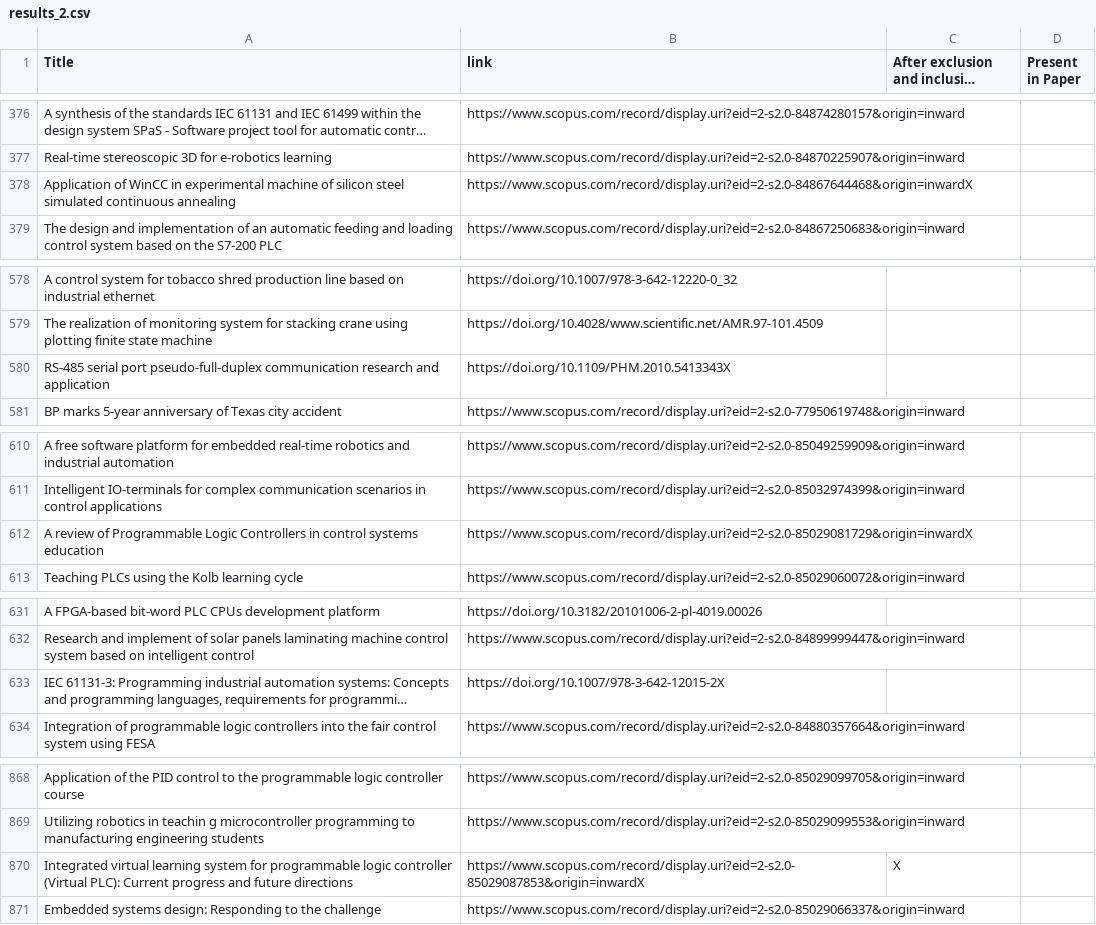
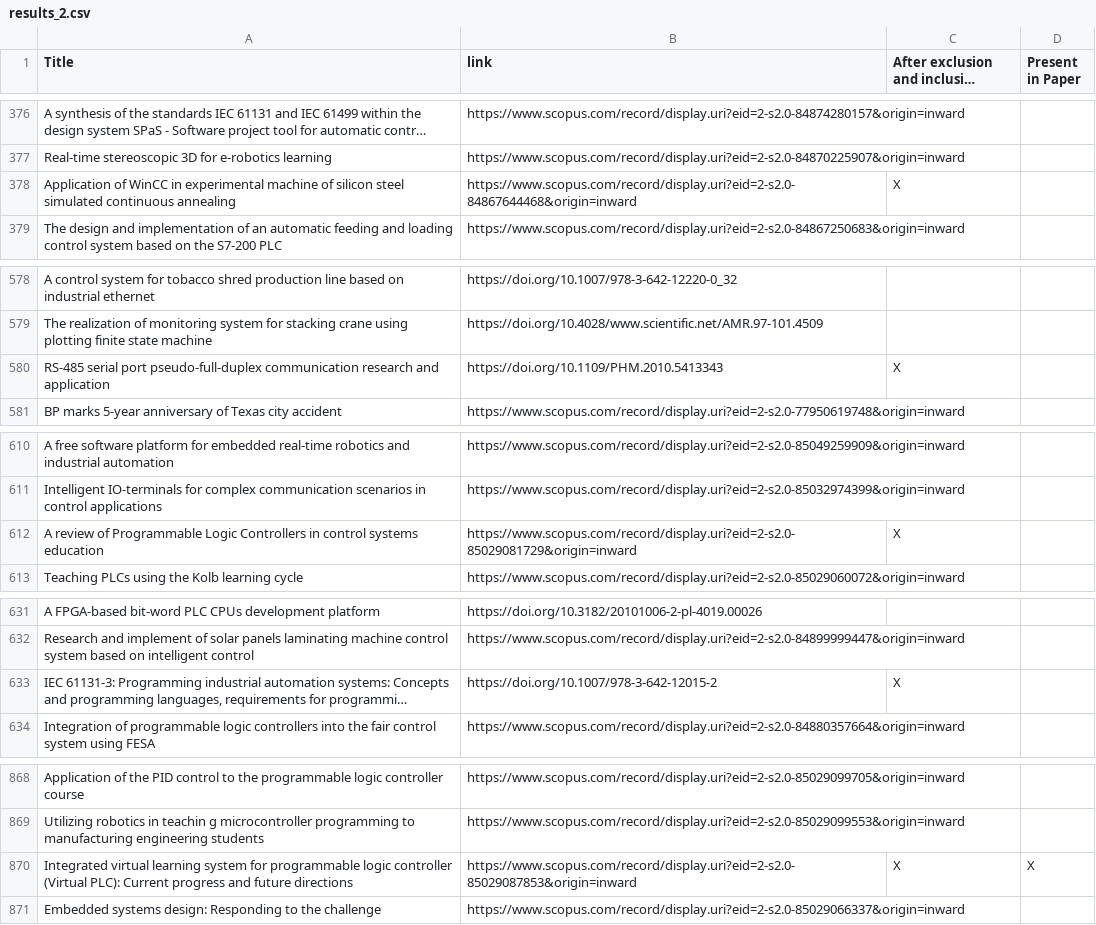
Before and after one commit to cochicde/slr_debugging_results, a CSV file: results_2.csv, drawn as a sheet; only a part is shown, gaps mark what is left out; long unchanged cells end in …; the diff covers the shown part only; the diff names each change by its address in the sheet, - before the commit and + after, or states it on an @@ line.

```diff
--- a/results_2.csv
+++ b/results_2.csv
-B378 (link): https://www.scopus.com/record/display.uri?eid=2-s2.0-84867644468&origin=inwardX
+B378 (link): https://www.scopus.com/record/display.uri?eid=2-s2.0-84867644468&origin=inward
-C378: (empty)
+C378: X
-B580 (link): https://doi.org/10.1109/PHM.2010.5413343X
+B580 (link): https://doi.org/10.1109/PHM.2010.5413343
-C580: (empty)
+C580: X
-B612 (link): https://www.scopus.com/record/display.uri?eid=2-s2.0-85029081729&origin=inwardX
+B612 (link): https://www.scopus.com/record/display.uri?eid=2-s2.0-85029081729&origin=inward
-C612: (empty)
+C612: X
-B633 (link): https://doi.org/10.1007/978-3-642-12015-2X
+B633 (link): https://doi.org/10.1007/978-3-642-12015-2
-C633: (empty)
+C633: X
-B870 (link): https://www.scopus.com/record/display.uri?eid=2-s2.0-85029087853&origin=inwardX
+B870 (link): https://www.scopus.com/record/display.uri?eid=2-s2.0-85029087853&origin=inward
-D870 (Present in Paper): (empty)
+D870 (Present in Paper): X
```
Also changed, not shown: 1 added row, 1 removed row and 103 edited cells elsewhere in this file, results_1.csv, 1 other file.
